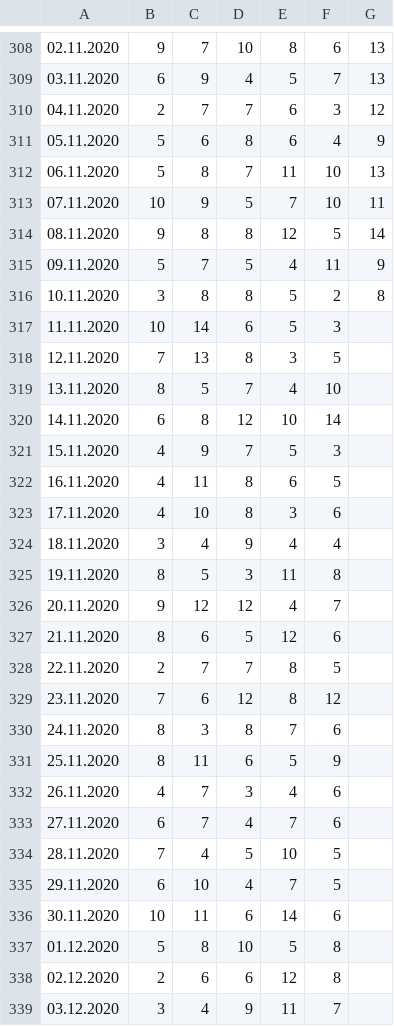
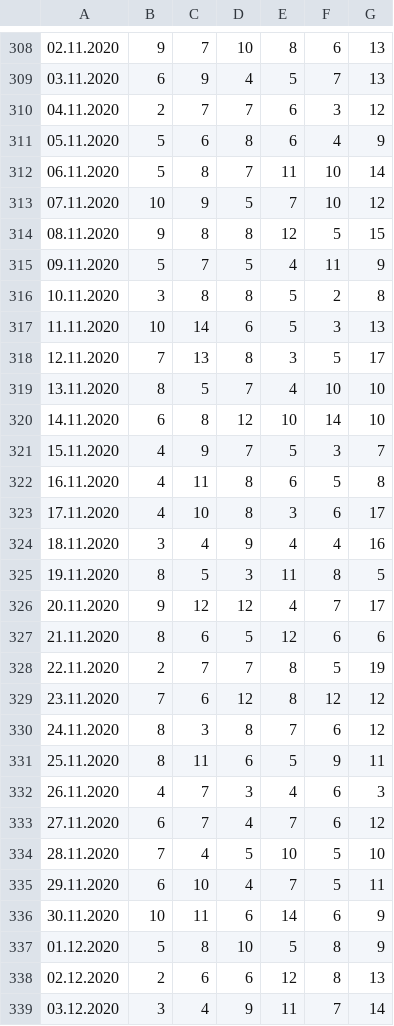
Before and after one commit to csahin73/coloured-map, a CSV file: data/kayseri.csv, drawn as a sheet; only a part is shown, gaps mark what is left out; the diff covers the shown part only.

```diff
--- a/data/kayseri.csv
+++ b/data/kayseri.csv
@@ -311,29 +311,29 @@
 05.11.2020;5;6;8;6;4;9
-06.11.2020;5;8;7;11;10;13
-07.11.2020;10;9;5;7;10;11
-08.11.2020;9;8;8;12;5;14
+06.11.2020;5;8;7;11;10;14
+07.11.2020;10;9;5;7;10;12
+08.11.2020;9;8;8;12;5;15
 09.11.2020;5;7;5;4;11;9
 10.11.2020;3;8;8;5;2;8
-11.11.2020;10;14;6;5;3;
-12.11.2020;7;13;8;3;5;
-13.11.2020;8;5;7;4;10;
-14.11.2020;6;8;12;10;14;
-15.11.2020;4;9;7;5;3;
-16.11.2020;4;11;8;6;5;
-17.11.2020;4;10;8;3;6;
-18.11.2020;3;4;9;4;4;
-19.11.2020;8;5;3;11;8;
-20.11.2020;9;12;12;4;7;
-21.11.2020;8;6;5;12;6;
-22.11.2020;2;7;7;8;5;
-23.11.2020;7;6;12;8;12;
-24.11.2020;8;3;8;7;6;
-25.11.2020;8;11;6;5;9;
-26.11.2020;4;7;3;4;6;
-27.11.2020;6;7;4;7;6;
-28.11.2020;7;4;5;10;5;
-29.11.2020;6;10;4;7;5;
-30.11.2020;10;11;6;14;6;
-01.12.2020;5;8;10;5;8;
-02.12.2020;2;6;6;12;8;
-03.12.2020;3;4;9;11;7;
+11.11.2020;10;14;6;5;3;13
+12.11.2020;7;13;8;3;5;17
+13.11.2020;8;5;7;4;10;10
+14.11.2020;6;8;12;10;14;10
+15.11.2020;4;9;7;5;3;7
+16.11.2020;4;11;8;6;5;8
+17.11.2020;4;10;8;3;6;17
+18.11.2020;3;4;9;4;4;16
+19.11.2020;8;5;3;11;8;5
+20.11.2020;9;12;12;4;7;17
+21.11.2020;8;6;5;12;6;6
+22.11.2020;2;7;7;8;5;19
+23.11.2020;7;6;12;8;12;12
+24.11.2020;8;3;8;7;6;12
+25.11.2020;8;11;6;5;9;11
+26.11.2020;4;7;3;4;6;3
+27.11.2020;6;7;4;7;6;12
+28.11.2020;7;4;5;10;5;10
+29.11.2020;6;10;4;7;5;11
+30.11.2020;10;11;6;14;6;9
+01.12.2020;5;8;10;5;8;9
+02.12.2020;2;6;6;12;8;13
+03.12.2020;3;4;9;11;7;14
```
Also changed, not shown: 7 edited cells elsewhere in this file, data/Gaziantep.csv, data/hatay.csv, 25 other files.
